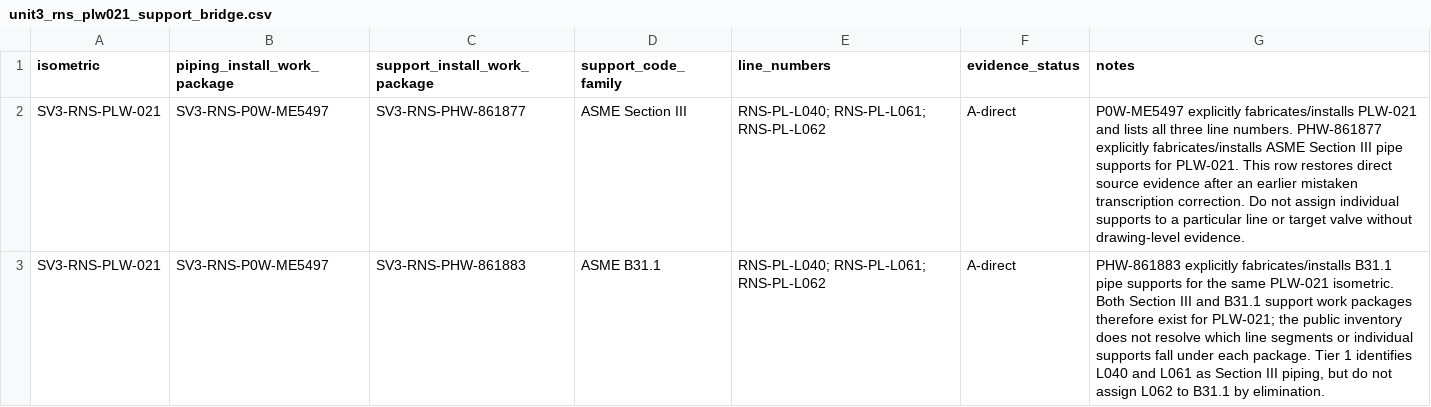
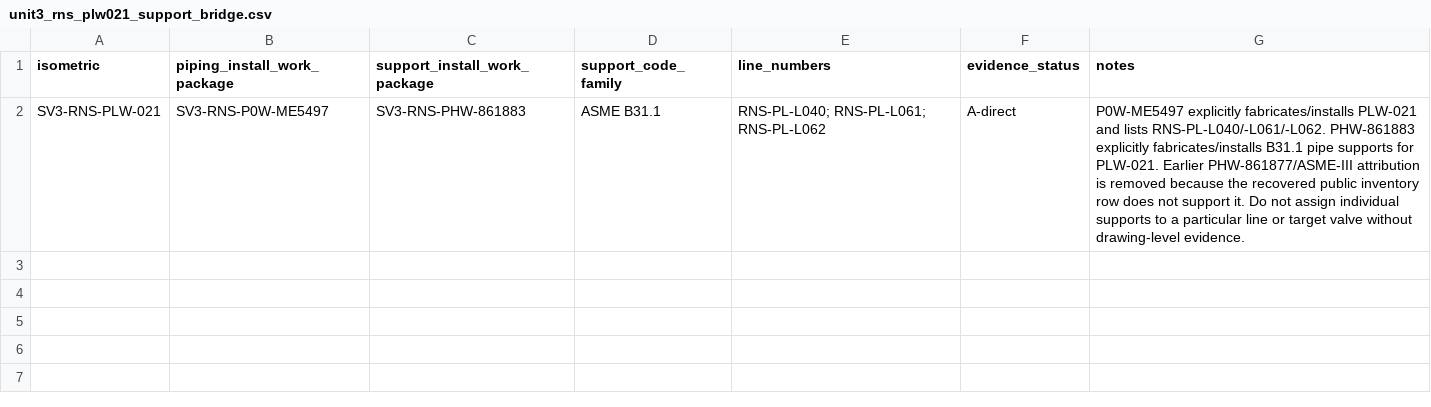
Before and after one commit to VesperCaeli/Westinghouse-ap1000-project, a CSV file: data/rns/unit3_rns_plw021_support_bridge.csv, drawn as a sheet.

Commit message:
Remove unsupported PHW-861877 attribution from PLW-021 support bridge

```diff
--- a/data/rns/unit3_rns_plw021_support_bridge.csv
+++ b/data/rns/unit3_rns_plw021_support_bridge.csv
@@ -1,3 +1,2 @@
 isometric,piping_install_work_package,support_install_work_package,support_code_family,line_numbers,evidence_status,notes
-SV3-RNS-PLW-021,SV3-RNS-P0W-ME5497,SV3-RNS-PHW-861877,ASME Section III,"RNS-PL-L040; RNS-PL-L061; RNS-PL-L062",A-direct,"P0W-ME5497 explicitly fabricates/installs PLW-021 and lists all three line numbers. PHW-861877 explicitly fabricates/installs ASME Section III pipe supports for PLW-021. This row restores direct source evidence after an earlier mistaken transcription correction. Do not assign individual supports to a particular line or target valve without drawing-level evidence."
-SV3-RNS-PLW-021,SV3-RNS-P0W-ME5497,SV3-RNS-PHW-861883,ASME B31.1,"RNS-PL-L040; RNS-PL-L061; RNS-PL-L062",A-direct,"PHW-861883 explicitly fabricates/installs B31.1 pipe supports for the same PLW-021 isometric. Both Section III and B31.1 support work packages therefore exist for PLW-021; the public inventory does not resolve which line segments or individual supports fall under each package. Tier 1 identifies L040 and L061 as Section III piping, but do not assign L062 to B31.1 by elimination."
+SV3-RNS-PLW-021,SV3-RNS-P0W-ME5497,SV3-RNS-PHW-861883,ASME B31.1,"RNS-PL-L040; RNS-PL-L061; RNS-PL-L062",A-direct,"P0W-ME5497 explicitly fabricates/installs PLW-021 and lists RNS-PL-L040/-L061/-L062. PHW-861883 explicitly fabricates/installs B31.1 pipe supports for PLW-021. Earlier PHW-861877/ASME-III attribution is removed because the recovered public inventory row does not support it. Do not assign individual supports to a particular line or target valve without drawing-level evidence."
```
